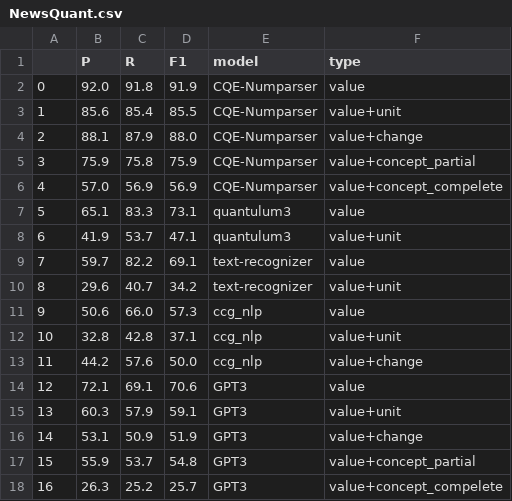
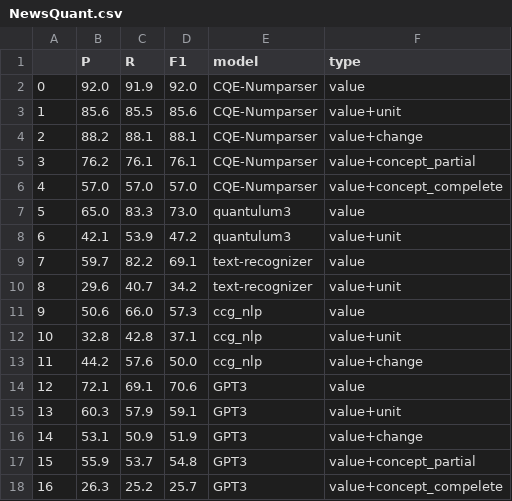
Before and after one commit to satya77/CQE_Evaluation, a CSV file: data/evaluation_output/NewsQuant.csv, drawn as a sheet.

Commit message:
updated the result with the latest model

```diff
--- a/data/evaluation_output/NewsQuant.csv
+++ b/data/evaluation_output/NewsQuant.csv
@@ -1,9 +1,9 @@
 	P	R	F1	model	type
-0	92.0	91.8	91.9	CQE-Numparser	value
-1	85.6	85.4	85.5	CQE-Numparser	value+unit
-2	88.1	87.9	88.0	CQE-Numparser	value+change
-3	75.9	75.8	75.9	CQE-Numparser	value+concept_partial
-4	57.0	56.9	56.9	CQE-Numparser	value+concept_compelete
-5	65.1	83.3	73.1	quantulum3	value
-6	41.9	53.7	47.1	quantulum3	value+unit
+0	92.0	91.9	92.0	CQE-Numparser	value
+1	85.6	85.5	85.6	CQE-Numparser	value+unit
+2	88.2	88.1	88.1	CQE-Numparser	value+change
+3	76.2	76.1	76.1	CQE-Numparser	value+concept_partial
+4	57.0	57.0	57.0	CQE-Numparser	value+concept_compelete
+5	65.0	83.3	73.0	quantulum3	value
+6	42.1	53.9	47.2	quantulum3	value+unit
 7	59.7	82.2	69.1	text-recognizer	value
```
Also changed, not shown: data/evaluation_output/currency-model.csv.
